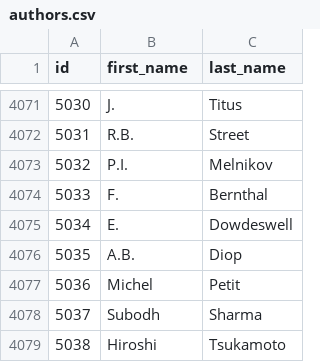
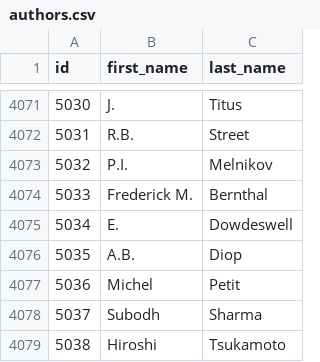
Before and after one commit to eric-brechemier/ipcc-database, a CSV file: data/authors.csv, drawn as a sheet; only a part is shown, gaps mark what is left out.

Commit message:
Rename 'F. Bernthal' to full name 'Frederick M. Bernthal'
I recorded 'F. Bernthal' as an alias of 'Frederick M. Bernthal'.
Both names refer to the same person in AR1 WGIII.

```diff
--- a/data/authors.csv
+++ b/data/authors.csv
@@ -4073,3 +4073,3 @@ id,first_name,last_name
 5032,P.I.,Melnikov
-5033,F.,Bernthal
+5033,Frederick M.,Bernthal
 5034,E.,Dowdeswell
```
Also changed, not shown: data/chairman_offices.csv, 1 other file.
